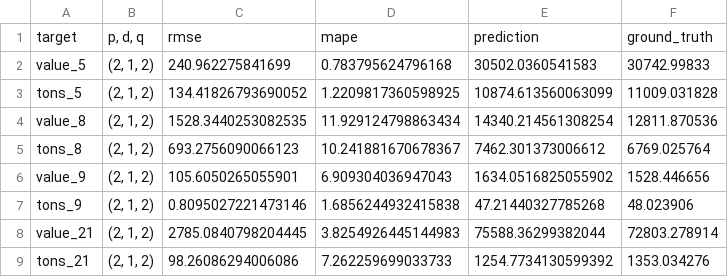
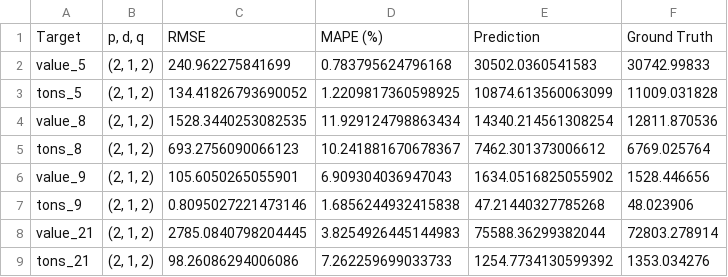
Before and after one commit to subhadeep-sg/supply-chain-integration, a CSV file: results/sarimax/sarimax_test.csv, drawn as a sheet; removed rows and columns are numbered as before the commit, all else as after; the diff names each change by its address in the sheet, - before the commit and + after, or states it on an @@ line.

```diff
--- a/results/sarimax/sarimax_test.csv
+++ b/results/sarimax/sarimax_test.csv
-row 1: target | p, d, q | rmse | mape | prediction | ground_truth
+row 1: Target | p, d, q | RMSE | MAPE (%) | Prediction | Ground Truth
```
Also changed, not shown: results/sarimax/sarimax_validation.csv, 6 other files.
